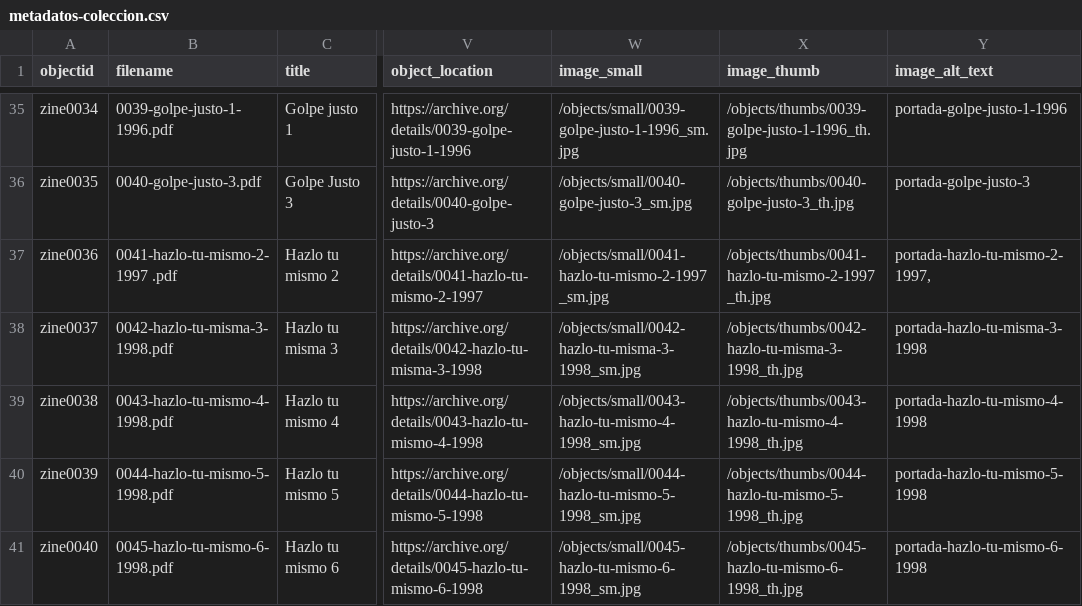
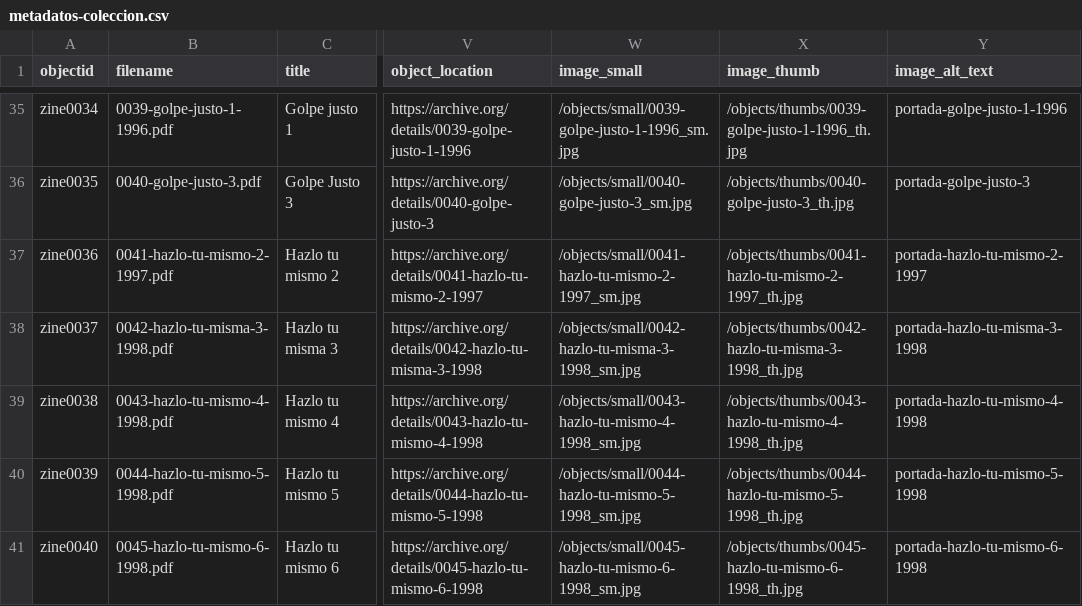
Before and after one commit to hdlabconicet/fanzines-argentinos, a CSV file: _data/metadatos-coleccion.csv, drawn as a sheet; only a part is shown, gaps mark what is left out; the diff names each change by its address in the sheet, - before the commit and + after, or states it on an @@ line.

Commit message:
correct filename

```diff
--- a/_data/metadatos-coleccion.csv
+++ b/_data/metadatos-coleccion.csv
-B37 (filename): 0041-hazlo-tu-mismo-2-1997 .pdf
+B37 (filename): 0041-hazlo-tu-mismo-2-1997.pdf
-W37 (image_small): /objects/small/0041-hazlo-tu-mismo-2-1997 _sm.jpg
+W37 (image_small): /objects/small/0041-hazlo-tu-mismo-2-1997_sm.jpg
-X37 (image_thumb): /objects/thumbs/0041-hazlo-tu-mismo-2-1997 _th.jpg
+X37 (image_thumb): /objects/thumbs/0041-hazlo-tu-mismo-2-1997_th.jpg
-Y37 (image_alt_text): portada-hazlo-tu-mismo-2-1997,
+Y37 (image_alt_text): portada-hazlo-tu-mismo-2-1997
```
Also changed, not shown: objects/object_list.csv, 2 other files.
